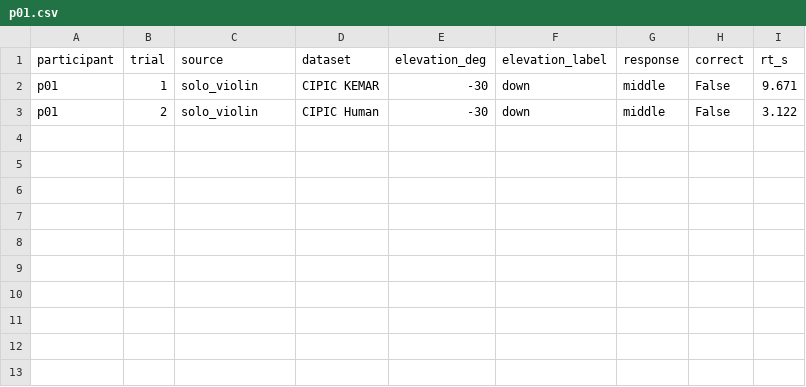
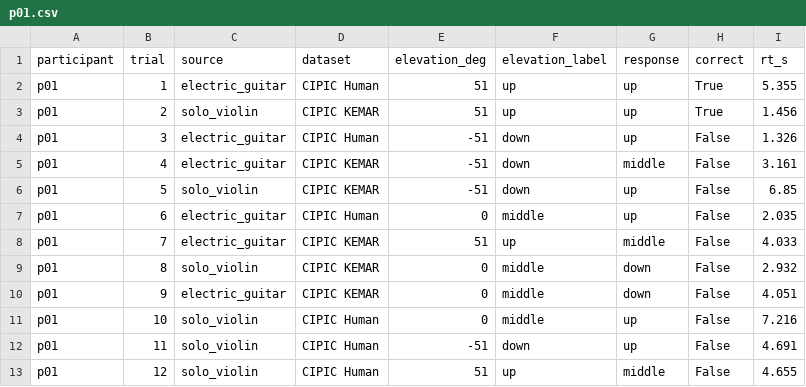
Before and after one commit to qianshuguo/cmt-final-hrtf, a CSV file: results/p01.csv, drawn as a sheet.

```diff
--- a/results/p01.csv
+++ b/results/p01.csv
@@ -1,3 +1,13 @@
 participant,trial,source,dataset,elevation_deg,elevation_label,response,correct,rt_s
-p01,1,solo_violin,CIPIC KEMAR,-30,down,middle,False,9.671
-p01,2,solo_violin,CIPIC Human,-30,down,middle,False,3.122
+p01,1,electric_guitar,CIPIC Human,51,up,up,True,5.355
+p01,2,solo_violin,CIPIC KEMAR,51,up,up,True,1.456
+p01,3,electric_guitar,CIPIC Human,-51,down,up,False,1.326
+p01,4,electric_guitar,CIPIC KEMAR,-51,down,middle,False,3.161
+p01,5,solo_violin,CIPIC KEMAR,-51,down,up,False,6.85
+p01,6,electric_guitar,CIPIC Human,0,middle,up,False,2.035
+p01,7,electric_guitar,CIPIC KEMAR,51,up,middle,False,4.033
+p01,8,solo_violin,CIPIC KEMAR,0,middle,down,False,2.932
+p01,9,electric_guitar,CIPIC KEMAR,0,middle,down,False,4.051
+p01,10,solo_violin,CIPIC Human,0,middle,up,False,7.216
+p01,11,solo_violin,CIPIC Human,-51,down,up,False,4.691
+p01,12,solo_violin,CIPIC Human,51,up,middle,False,4.655
```
Also changed, not shown: 9 other files.
